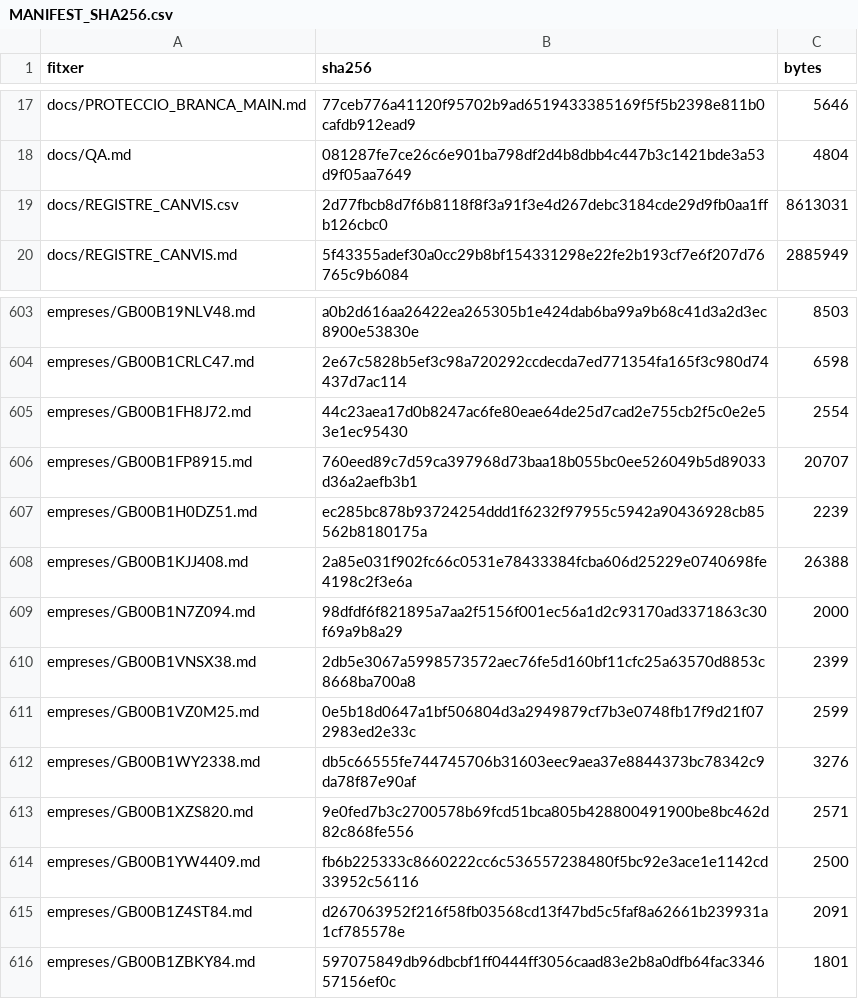
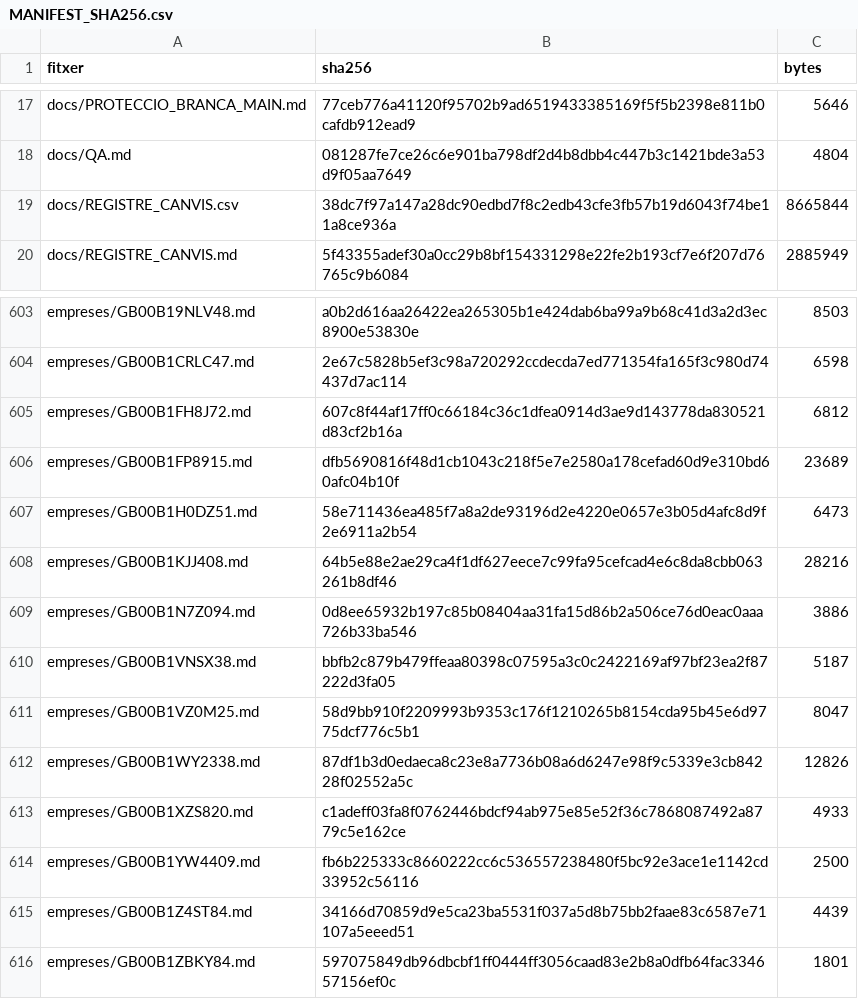
Before and after one commit to jmasoribas-max/base-fundadors-ceo-stoxx600, a CSV file: MANIFEST_SHA256.csv, drawn as a sheet; only a part is shown, gaps mark what is left out.

```diff
--- a/MANIFEST_SHA256.csv
+++ b/MANIFEST_SHA256.csv
@@ -18,3 +18,3 @@ docs/PROTECCIO_BRANCA_MAIN.md,77ceb776a41120f95702b9ad6519433385169f5f5b2398e811
 docs/QA.md,081287fe7ce26c6e901ba798df2d4b8dbb4c447b3c1421bde3a53d9f05aa7649,4804
-docs/REGISTRE_CANVIS.csv,2d77fbcb8d7f6b8118f8f3a91f3e4d267debc3184cde29d9fb0aa1ffb126cbc0,8613031
+docs/REGISTRE_CANVIS.csv,38dc7f97a147a28dc90edbd7f8c2edb43cfe3fb57b19d6043f74be11a8ce936a,8665844
 docs/REGISTRE_CANVIS.md,5f43355adef30a0cc29b8bf154331298e22fe2b193cf7e6f207d76765c9b6084,2885949
@@ -604,13 +604,13 @@ empreses/GB00B19NLV48.md,a0b2d616aa26422ea265305b1e424dab6ba99a9b68c41d3a2d3ec89
 empreses/GB00B1CRLC47.md,2e67c5828b5ef3c98a720292ccdecda7ed771354fa165f3c980d74437d7ac114,6598
-empreses/GB00B1FH8J72.md,44c23aea17d0b8247ac6fe80eae64de25d7cad2e755cb2f5c0e2e53e1ec95430,2554
-empreses/GB00B1FP8915.md,760eed89c7d59ca397968d73baa18b055bc0ee526049b5d89033d36a2aefb3b1,20707
-empreses/GB00B1H0DZ51.md,ec285bc878b93724254ddd1f6232f97955c5942a90436928cb85562b8180175a,2239
-empreses/GB00B1KJJ408.md,2a85e031f902fc66c0531e78433384fcba606d25229e0740698fe4198c2f3e6a,26388
-empreses/GB00B1N7Z094.md,98dfdf6f821895a7aa2f5156f001ec56a1d2c93170ad3371863c30f69a9b8a29,2000
-empreses/GB00B1VNSX38.md,2db5e3067a5998573572aec76fe5d160bf11cfc25a63570d8853c8668ba700a8,2399
-empreses/GB00B1VZ0M25.md,0e5b18d0647a1bf506804d3a2949879cf7b3e0748fb17f9d21f072983ed2e33c,2599
-empreses/GB00B1WY2338.md,db5c66555fe744745706b31603eec9aea37e8844373bc78342c9da78f87e90af,3276
-empreses/GB00B1XZS820.md,9e0fed7b3c2700578b69fcd51bca805b428800491900be8bc462d82c868fe556,2571
+empreses/GB00B1FH8J72.md,607c8f44af17ff0c66184c36c1dfea0914d3ae9d143778da830521d83cf2b16a,6812
+empreses/GB00B1FP8915.md,dfb5690816f48d1cb1043c218f5e7e2580a178cefad60d9e310bd60afc04b10f,23689
+empreses/GB00B1H0DZ51.md,58e711436ea485f7a8a2de93196d2e4220e0657e3b05d4afc8d9f2e6911a2b54,6473
+empreses/GB00B1KJJ408.md,64b5e88e2ae29ca4f1df627eece7c99fa95cefcad4e6c8da8cbb063261b8df46,28216
+empreses/GB00B1N7Z094.md,0d8ee65932b197c85b08404aa31fa15d86b2a506ce76d0eac0aaa726b33ba546,3886
+empreses/GB00B1VNSX38.md,bbfb2c879b479ffeaa80398c07595a3c0c2422169af97bf23ea2f87222d3fa05,5187
+empreses/GB00B1VZ0M25.md,58d9bb910f2209993b9353c176f1210265b8154cda95b45e6d9775dcf776c5b1,8047
+empreses/GB00B1WY2338.md,87df1b3d0edaeca8c23e8a7736b08a6d6247e98f9c5339e3cb84228f02552a5c,12826
+empreses/GB00B1XZS820.md,c1adeff03fa8f0762446bdcf94ab975e85e52f36c7868087492a8779c5e162ce,4933
 empreses/GB00B1YW4409.md,fb6b225333c8660222cc6c536557238480f5bc92e3ace1e1142cd33952c56116,2500
-empreses/GB00B1Z4ST84.md,d267063952f216f58fb03568cd13f47bd5c5faf8a62661b239931a1cf785578e,2091
+empreses/GB00B1Z4ST84.md,34166d70859d9e5ca23ba5531f037a5d8b75bb2faae83c6587e71107a5eeed51,4439
 empreses/GB00B1ZBKY84.md,597075849db96dbcbf1ff0444ff3056caad83e2b8a0dfb64fac334657156ef0c,1801
```
Also changed, not shown: 11 other files.
